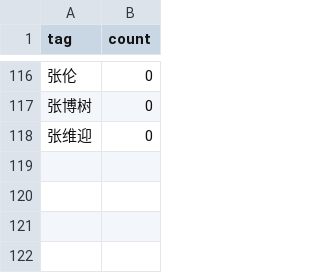
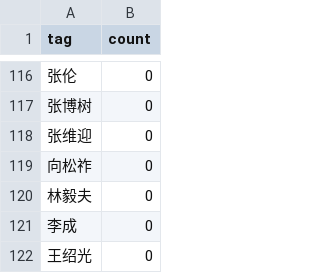
Before and after one commit to NodeBE4/21ccom, a CSV file: _data/tags.csv, drawn as a sheet; only a part is shown, gaps mark what is left out; the diff names each change by its address in the sheet, - before the commit and + after, or states it on an @@ line.

```diff
--- a/_data/tags.csv
+++ b/_data/tags.csv
+row 119: 向松祚 | 0
+row 120: 林毅夫 | 0
+row 121: 李成 | 0
+row 122: 王绍光 | 0
```
Also changed, not shown: _data/tags2.csv.
